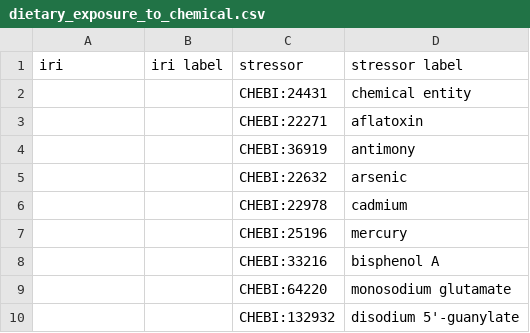
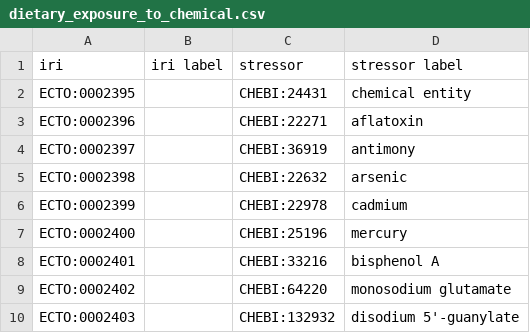
Before and after one commit to EnvironmentOntology/environmental-exposure-ontology, a CSV file: src/ontology/modules/dietary_exposure_to_chemical.csv, drawn as a sheet.

```diff
--- a/src/ontology/modules/dietary_exposure_to_chemical.csv
+++ b/src/ontology/modules/dietary_exposure_to_chemical.csv
@@ -1,10 +1,10 @@
 iri,iri label,stressor,stressor label
-,,CHEBI:24431,chemical entity
-,,CHEBI:22271,aflatoxin
-,,CHEBI:36919,antimony
-,,CHEBI:22632,arsenic
-,,CHEBI:22978,cadmium
-,,CHEBI:25196,mercury
-,,CHEBI:33216,bisphenol A
-,,CHEBI:64220,monosodium glutamate
-,,CHEBI:132932,disodium 5'-guanylate
+ECTO:0002395,,CHEBI:24431,chemical entity
+ECTO:0002396,,CHEBI:22271,aflatoxin
+ECTO:0002397,,CHEBI:36919,antimony
+ECTO:0002398,,CHEBI:22632,arsenic
+ECTO:0002399,,CHEBI:22978,cadmium
+ECTO:0002400,,CHEBI:25196,mercury
+ECTO:0002401,,CHEBI:33216,bisphenol A
+ECTO:0002402,,CHEBI:64220,monosodium glutamate
+ECTO:0002403,,CHEBI:132932,disodium 5'-guanylate
```
Also changed, not shown: src/ontology/modules/dietary_exposure_to_chemical_with_role.csv.
